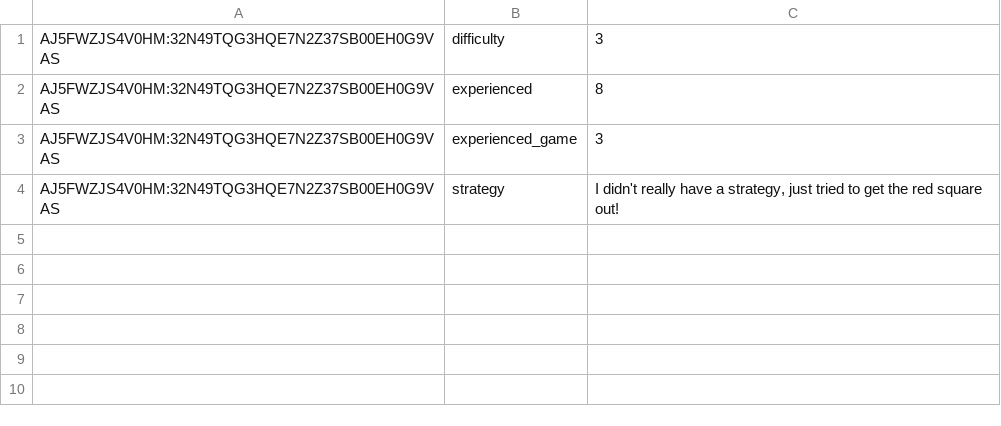
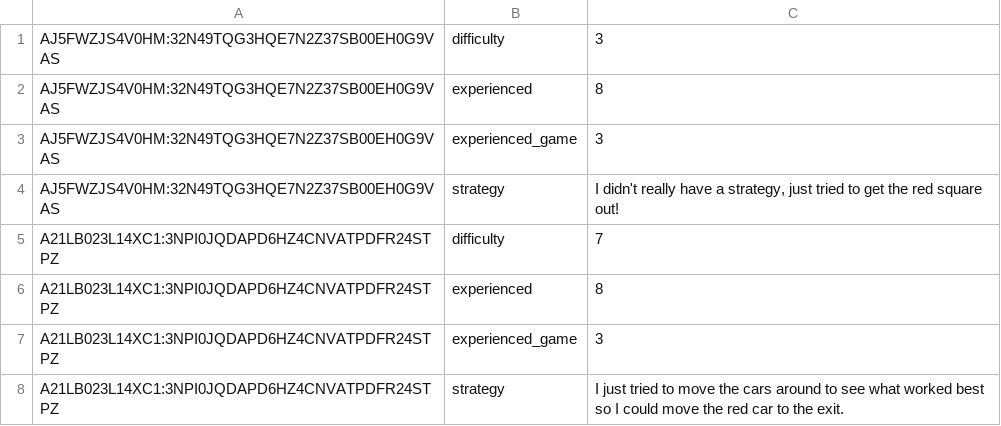
Before and after one commit to zahybnaya/rushhour_malab_version, a CSV file: results/stage8/questiondata.csv, drawn as a sheet; the diff names each change by its address in the sheet, - before the commit and + after, or states it on an @@ line.

Commit message:
update stage8

```diff
--- a/results/stage8/questiondata.csv
+++ b/results/stage8/questiondata.csv
+row 5: A21LB023L14XC1:3NPI0JQDAPD6HZ4CNVATPDFR24STPZ | difficulty | 7
+row 6: A21LB023L14XC1:3NPI0JQDAPD6HZ4CNVATPDFR24STPZ | experienced | 8
+row 7: A21LB023L14XC1:3NPI0JQDAPD6HZ4CNVATPDFR24STPZ | experienced_game | 3
+row 8: A21LB023L14XC1:3NPI0JQDAPD6HZ4CNVATPDFR24STPZ | strategy | I just tried to move the cars around to see what worked best so I could move the red car to the exit.
```
Also changed, not shown: 2 other files.
